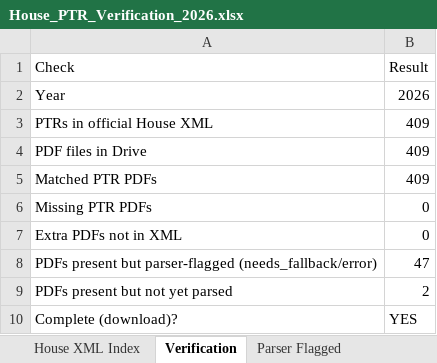
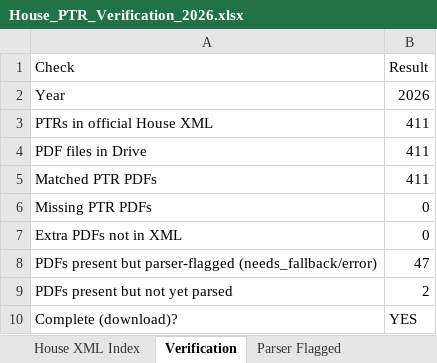
Before and after one commit to StrokeOfLuck/house-ptr-scraper, an Excel workbook: data/03_verification/House_PTR_Verification_2026.xlsx, sheet Verification, drawn as a sheet; values as stored, in another font and other column widths than the file's, no borders; the diff names each change by its address in the sheet, - before the commit and + after, or states it on an @@ line.

```diff
--- a/data/03_verification/House_PTR_Verification_2026.xlsx (sheet Verification)
+++ b/data/03_verification/House_PTR_Verification_2026.xlsx (sheet Verification)
-B3:B5 (Result): 409
+B3:B5 (Result): 411
```
Also changed, not shown: sheet House XML Index, data/03_verification/House_PTR_Verification_2021.xlsx, data/03_verification/House_PTR_Verification_2022.xlsx, 14 other files.
